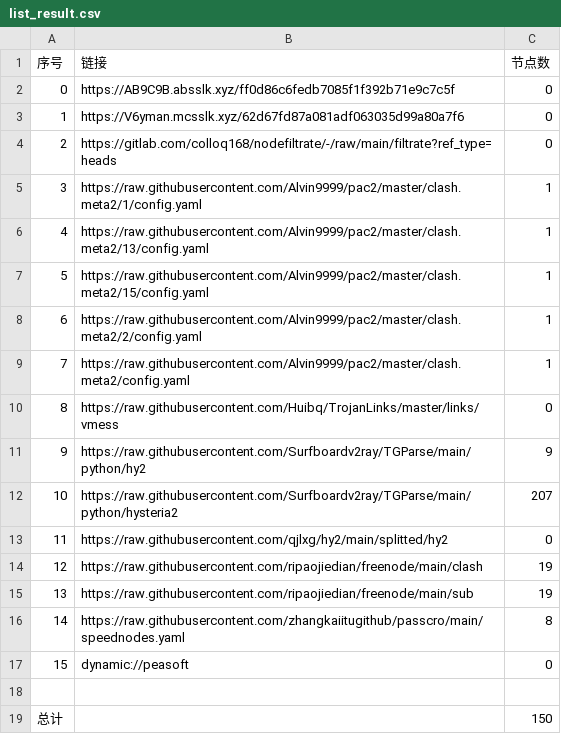
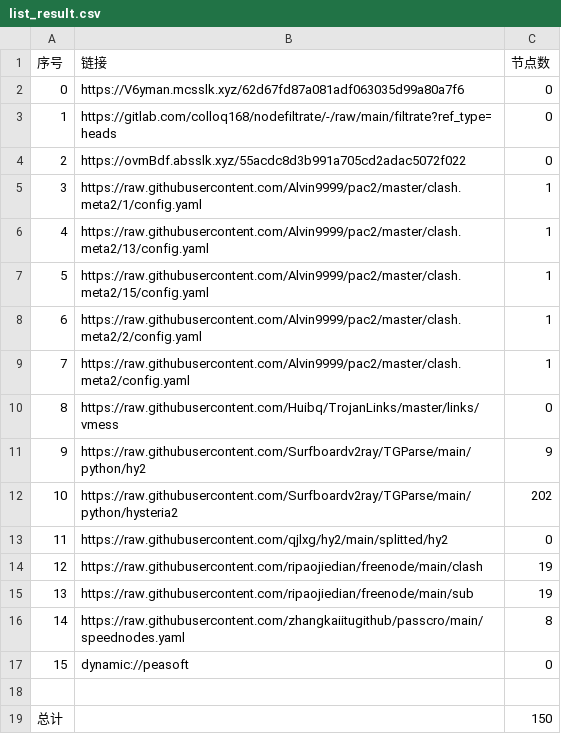
Before and after one commit to wnsnnnmwlls/AutoMergePublicNodes, a CSV file: list_result.csv, drawn as a sheet.

```diff
--- a/list_result.csv
+++ b/list_result.csv
@@ -1,5 +1,5 @@
 序号,链接,节点数
-0,https://AB9C9B.absslk.xyz/ff0d86c6fedb7085f1f392b71e9c7c5f,0
-1,https://V6yman.mcsslk.xyz/62d67fd87a081adf063035d99a80a7f6,0
-2,https://gitlab.com/colloq168/nodefiltrate/-/raw/main/filtrate?ref_type=heads,0
+0,https://V6yman.mcsslk.xyz/62d67fd87a081adf063035d99a80a7f6,0
+1,https://gitlab.com/colloq168/nodefiltrate/-/raw/main/filtrate?ref_type=heads,0
+2,https://ovmBdf.absslk.xyz/55acdc8d3b991a705cd2adac5072f022,0
 3,https://raw.githubusercontent.com/Alvin9999/pac2/master/clash.meta2/1/config.yaml,1
@@ -11,3 +11,3 @@
 9,https://raw.githubusercontent.com/Surfboardv2ray/TGParse/main/python/hy2,9
-10,https://raw.githubusercontent.com/Surfboardv2ray/TGParse/main/python/hysteria2,207
+10,https://raw.githubusercontent.com/Surfboardv2ray/TGParse/main/python/hysteria2,202
 11,https://raw.githubusercontent.com/qjlxg/hy2/main/splitted/hy2,0
```
Also changed, not shown: 7 other files.
